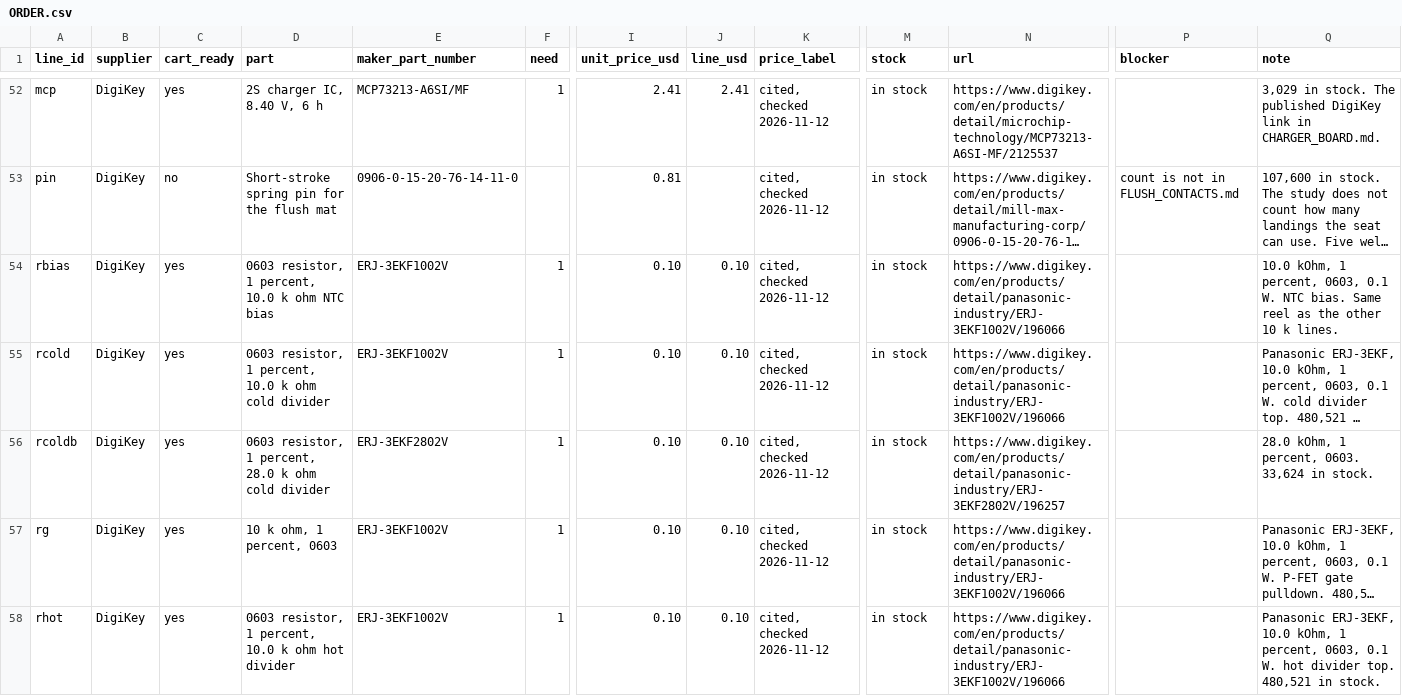
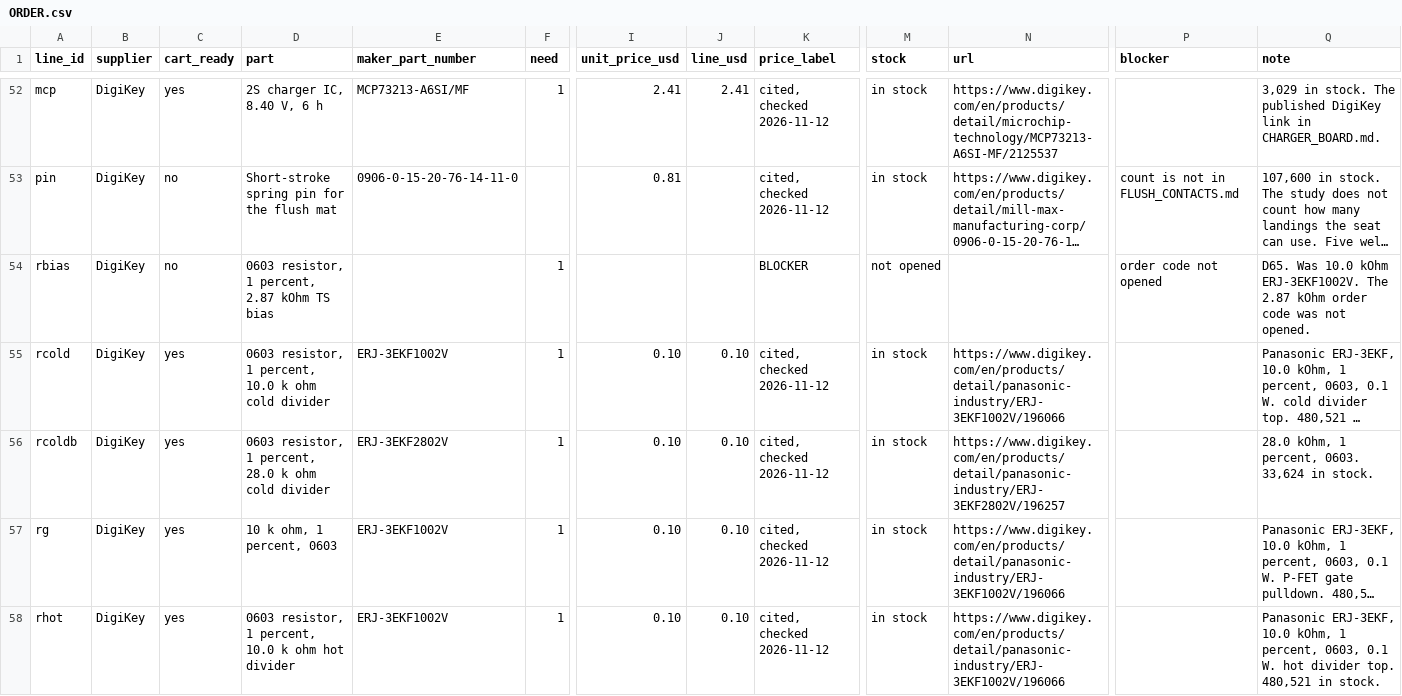
Before and after one commit to aaltaay/Open_Duck_Mini_v2, a CSV file: altaay_lab/bom/order/ORDER.csv, drawn as a sheet; only a part is shown, gaps mark what is left out; long unchanged cells end in …; the diff covers the shown part only; the diff names each change by its address in the sheet, - before the commit and + after, or states it on an @@ line.

```diff
--- a/altaay_lab/bom/order/ORDER.csv
+++ b/altaay_lab/bom/order/ORDER.csv
-C54 (cart_ready): yes
+C54 (cart_ready): no
-D54 (part): 0603 resistor, 1 percent, 10.0 k ohm NTC bias
+D54 (part): 0603 resistor, 1 percent, 2.87 kOhm TS bias
-E54 (maker_part_number): ERJ-3EKF1002V
+E54 (maker_part_number): (empty)
-I54 (unit_price_usd): 0.10
+I54 (unit_price_usd): (empty)
-J54 (line_usd): 0.10
+J54 (line_usd): (empty)
-K54 (price_label): cited, checked 2026-11-12
+K54 (price_label): BLOCKER
-M54 (stock): in stock
+M54 (stock): not opened
-N54 (url): https://www.digikey.com/en/products/detail/panasonic-industry/ERJ-3EKF1002V/196066
+N54 (url): (empty)
-P54 (blocker): (empty)
+P54 (blocker): order code not opened
-Q54 (note): 10.0 kOhm, 1 percent, 0603, 0.1 W. NTC bias. Same reel as the other 10 k lines.
+Q54 (note): D65. Was 10.0 kOhm ERJ-3EKF1002V. The 2.87 kOhm order code was not opened.
```
Also changed, not shown: 3 added rows and 25 edited cells elsewhere in this file, altaay_lab/audit/continuity_checklist.csv, 27 other files.
